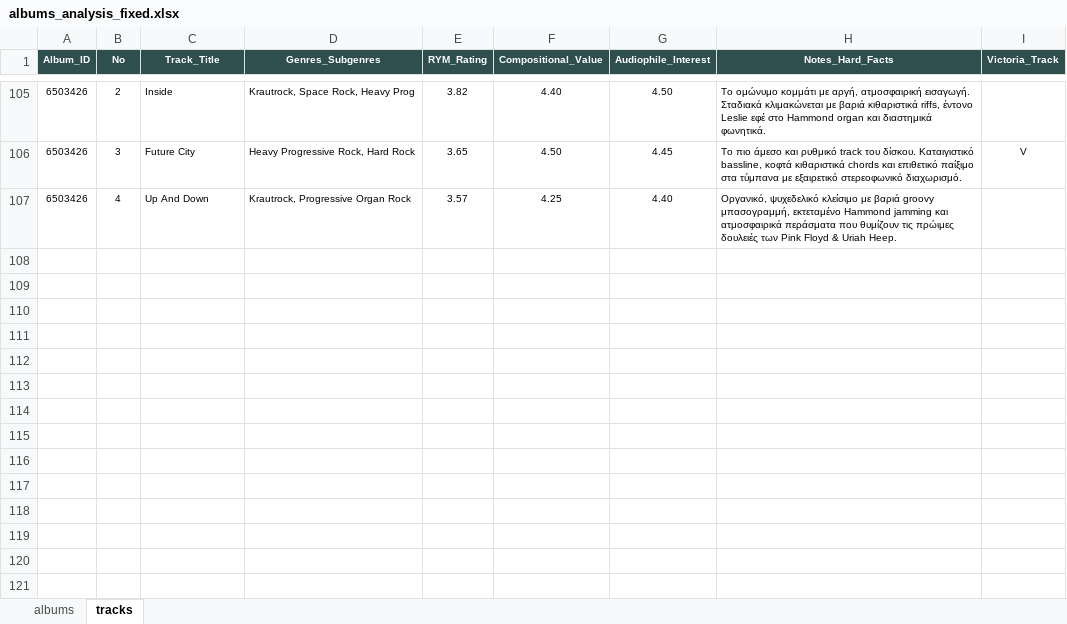
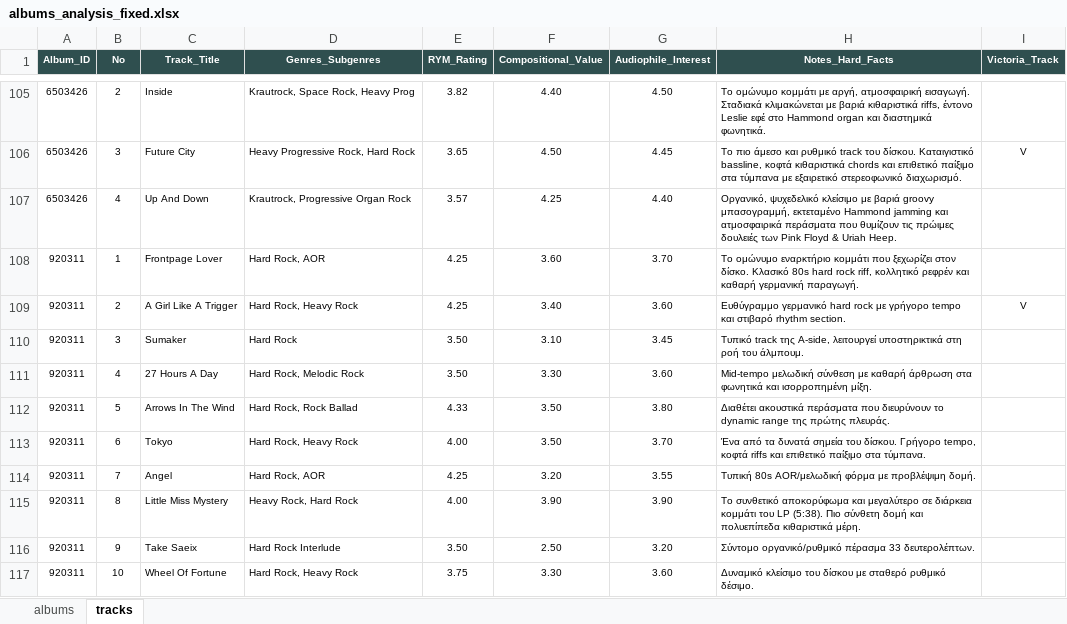
Before and after one commit to blueaegean/music-archive, an Excel workbook: albums_analysis_fixed.xlsx, sheet tracks, drawn as a sheet; only a part is shown, gaps mark what is left out; values as stored, in another font and other column widths than the file's, no borders; the diff names each change by its address in the sheet, - before the commit and + after, or states it on an @@ line.

Commit message:
Add files via upload

```diff
--- a/albums_analysis_fixed.xlsx (sheet tracks)
+++ b/albums_analysis_fixed.xlsx (sheet tracks)
+row 108: 920311 | 1 | Frontpage Lover | Hard Rock, AOR | 4.25 | 3.60 | 3.70 | Το ομώνυμο εναρκτήριο κομμάτι που ξεχωρίζει στον δίσκο. Κλασικό 80s hard rock riff, κολλητικό ρεφρέν και καθαρή γερμανική παραγωγή.
+row 109: 920311 | 2 | A Girl Like A Trigger | Hard Rock, Heavy Rock | 4.25 | 3.40 | 3.60 | Ευθύγραμμο γερμανικό hard rock με γρήγορο tempo και στιβαρό rhythm section. | V
+row 110: 920311 | 3 | Sumaker | Hard Rock | 3.50 | 3.10 | 3.45 | Τυπικό track της A-side, λειτουργεί υποστηρικτικά στη ροή του άλμπουμ.
+row 111: 920311 | 4 | 27 Hours A Day | Hard Rock, Melodic Rock | 3.50 | 3.30 | 3.60 | Mid-tempo μελωδική σύνθεση με καθαρή άρθρωση στα φωνητικά και ισορροπημένη μίξη.
+row 112: 920311 | 5 | Arrows In The Wind | Hard Rock, Rock Ballad | 4.33 | 3.50 | 3.80 | Διαθέτει ακουστικά περάσματα που διευρύνουν το dynamic range της πρώτης πλευράς.
+row 113: 920311 | 6 | Tokyo | Hard Rock, Heavy Rock | 4.00 | 3.50 | 3.70 | Ένα από τα δυνατά σημεία του δίσκου. Γρήγορο tempo, κοφτά riffs και επιθετικό παίξιμο στα τύμπανα.
+row 114: 920311 | 7 | Angel | Hard Rock, AOR | 4.25 | 3.20 | 3.55 | Τυπική 80s AOR/μελωδική φόρμα με προβλέψιμη δομή.
+row 115: 920311 | 8 | Little Miss Mystery | Heavy Rock, Hard Rock | 4.00 | 3.90 | 3.90 | Το συνθετικό αποκορύφωμα και μεγαλύτερο σε διάρκεια κομμάτι του LP (5:38). Πιο σύνθετη δομή και πολυεπίπεδα κιθαριστικά μέρη.
+row 116: 920311 | 9 | Take Saeix | Hard Rock Interlude | 3.50 | 2.50 | 3.20 | Σύντομο οργανικό/ρυθμικό πέρασμα 33 δευτερολέπτων.
+row 117: 920311 | 10 | Wheel Of Fortune | Hard Rock, Heavy Rock | 3.75 | 3.30 | 3.60 | Δυναμικό κλείσιμο του δίσκου με σταθερό ρυθμικό δέσιμο.
```
Also changed, not shown: sheet albums.
